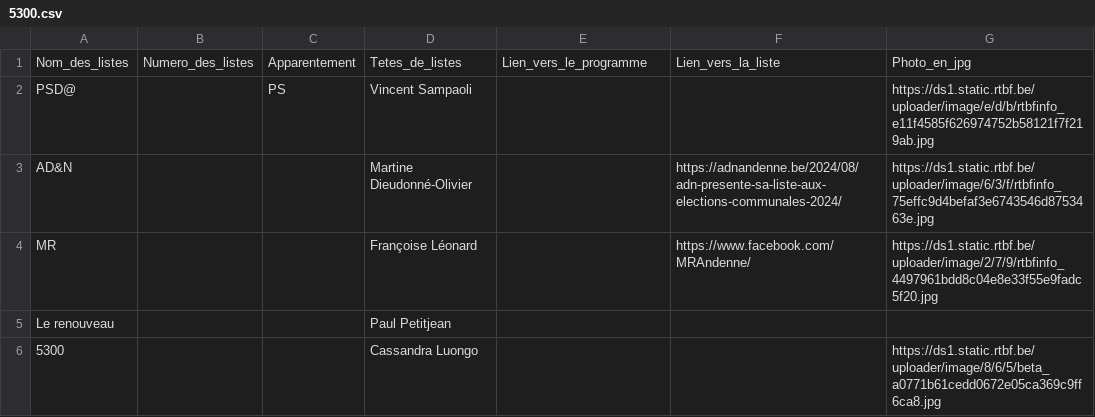
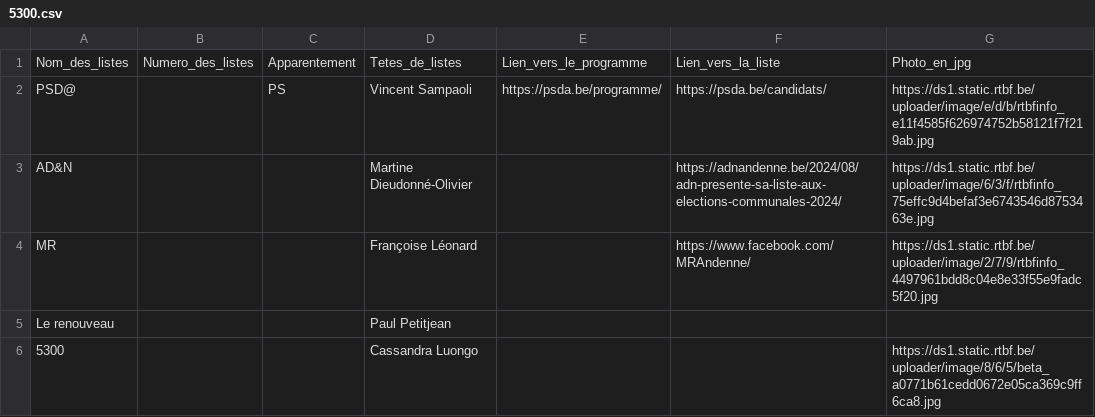
Before and after one commit to amcaw/electionslists, a CSV file: 5300.csv, drawn as a sheet.

Commit message:
Upload CSV file

```diff
--- a/5300.csv
+++ b/5300.csv
@@ -1,3 +1,3 @@
 Nom_des_listes,Numero_des_listes,Apparentement,Tetes_de_listes,Lien_vers_le_programme,Lien_vers_la_liste,Photo_en_jpg
-PSD@,,PS,Vincent Sampaoli,,,https://ds1.static.rtbf.be/uploader/image/e/d/b/rtbfinfo_e11f4585f626974752b58121f7f219ab.jpg
+PSD@,,PS,Vincent Sampaoli,https://psda.be/programme/,https://psda.be/candidats/,https://ds1.static.rtbf.be/uploader/image/e/d/b/rtbfinfo_e11f4585f626974752b58121f7f219ab.jpg
 AD&N,,,Martine Dieudonné-Olivier,,https://adnandenne.be/2024/08/adn-presente-sa-liste-aux-elections-communales-2024/,https://ds1.static.rtbf.be/uploader/image/6/3/f/rtbfinfo_75effc9d4befaf3e6743546d8753463e.jpg
```
